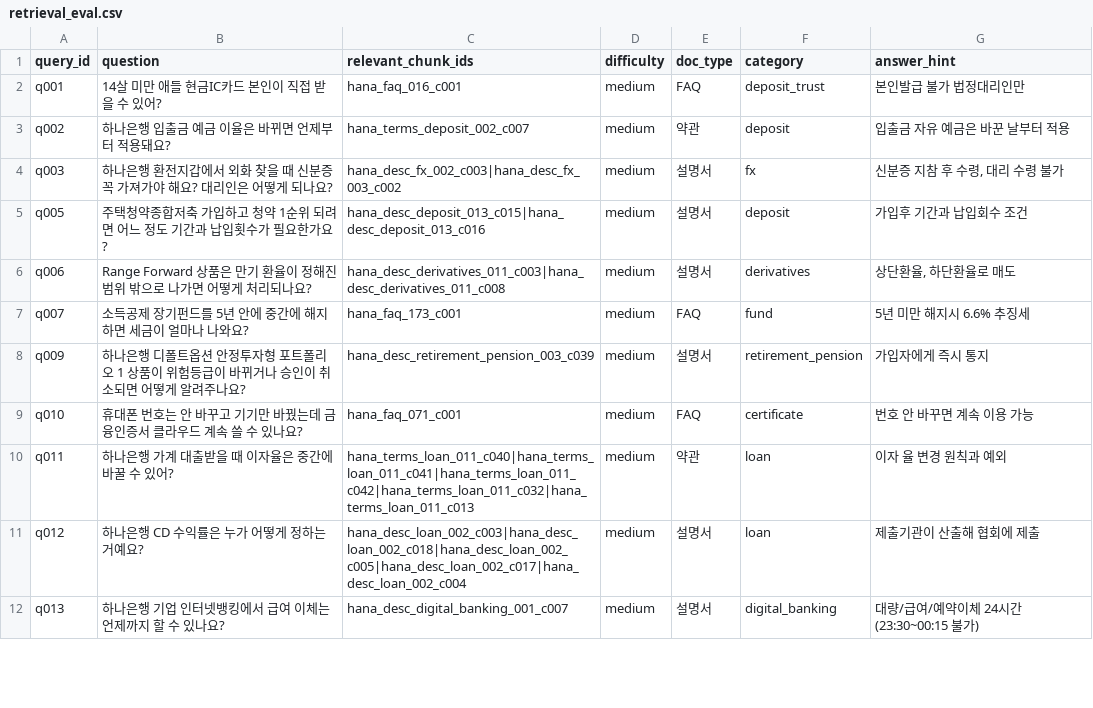
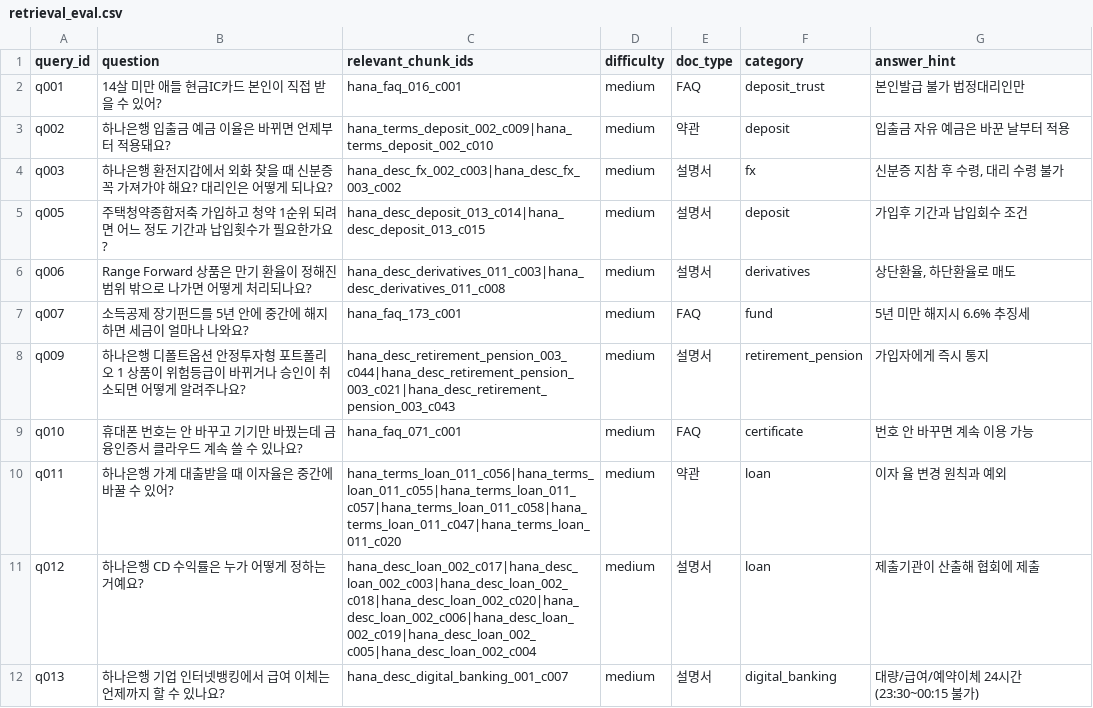
Before and after one commit to FlightChamp/finguide-rag, a CSV file: data/eval/retrieval_eval.csv, drawn as a sheet; only a part is shown; the diff covers the shown part only.

```diff
--- a/data/eval/retrieval_eval.csv
+++ b/data/eval/retrieval_eval.csv
@@ -2,11 +2,11 @@
 q001,14살 미만 애들 현금IC카드 본인이 직접 받을 수 있어?,hana_faq_016_c001,medium,FAQ,deposit_trust,본인발급 불가 법정대리인만
-q002,하나은행 입출금 예금 이율은 바뀌면 언제부터 적용돼요?,hana_terms_deposit_002_c007,medium,약관,deposit,입출금 자유 예금은 바꾼 날부터 적용
+q002,하나은행 입출금 예금 이율은 바뀌면 언제부터 적용돼요?,hana_terms_deposit_002_c009|hana_terms_deposit_002_c010,medium,약관,deposit,입출금 자유 예금은 바꾼 날부터 적용
 q003,하나은행 환전지갑에서 외화 찾을 때 신분증 꼭 가져가야 해요? 대리인은 어떻게 되나요?,hana_desc_fx_002_c003|hana_desc_fx_003_c002,medium,설명서,fx,"신분증 지참 후 수령, 대리 수령 불가"
-q005,주택청약종합저축 가입하고 청약 1순위 되려면 어느 정도 기간과 납입횟수가 필요한가요?,hana_desc_deposit_013_c015|hana_desc_deposit_013_c016,medium,설명서,deposit,가입후 기간과 납입회수 조건
+q005,주택청약종합저축 가입하고 청약 1순위 되려면 어느 정도 기간과 납입횟수가 필요한가요?,hana_desc_deposit_013_c014|hana_desc_deposit_013_c015,medium,설명서,deposit,가입후 기간과 납입회수 조건
 q006,Range Forward 상품은 만기 환율이 정해진 범위 밖으로 나가면 어떻게 처리되나요?,hana_desc_derivatives_011_c003|hana_desc_derivatives_011_c008,medium,설명서,derivatives,"상단환율, 하단환율로 매도"
 q007,소득공제 장기펀드를 5년 안에 중간에 해지하면 세금이 얼마나 나와요?,hana_faq_173_c001,medium,FAQ,fund,5년 미만 해지시 6.6% 추징세
-q009,하나은행 디폴트옵션 안정투자형 포트폴리오 1 상품이 위험등급이 바뀌거나 승인이 취소되면 어떻게 알려주나요?,hana_desc_retirement_pension_003_c039,medium,설명서,retirement_pension,가입자에게 즉시 통지
+q009,하나은행 디폴트옵션 안정투자형 포트폴리오 1 상품이 위험등급이 바뀌거나 승인이 취소되면 어떻게 알려주나요?,hana_desc_retirement_pension_003_c044|hana_desc_retirement_pension_003_c021|hana_desc_retirement_pension_003_c043,medium,설명서,retirement_pension,가입자에게 즉시 통지
 q010,휴대폰 번호는 안 바꾸고 기기만 바꿨는데 금융인증서 클라우드 계속 쓸 수 있나요?,hana_faq_071_c001,medium,FAQ,certificate,번호 안 바꾸면 계속 이용 가능
-q011,하나은행 가계 대출받을 때 이자율은 중간에 바꿀 수 있어?,hana_terms_loan_011_c040|hana_terms_loan_011_c041|hana_terms_loan_011_c042|hana_terms_loan_011_c032|hana_terms_loan_011_c013,medium,약관,loan,이자 율 변경 원칙과 예외
-q012,하나은행 CD 수익률은 누가 어떻게 정하는 거예요?,hana_desc_loan_002_c003|hana_desc_loan_002_c018|hana_desc_loan_002_c005|hana_desc_loan_002_c017|hana_desc_loan_002_c004,medium,설명서,loan,제출기관이 산출해 협회에 제출
+q011,하나은행 가계 대출받을 때 이자율은 중간에 바꿀 수 있어?,hana_terms_loan_011_c056|hana_terms_loan_011_c055|hana_terms_loan_011_c057|hana_terms_loan_011_c058|hana_terms_loan_011_c047|hana_terms_loan_011_c020,medium,약관,loan,이자 율 변경 원칙과 예외
+q012,하나은행 CD 수익률은 누가 어떻게 정하는 거예요?,hana_desc_loan_002_c017|hana_desc_loan_002_c003|hana_desc_loan_002_c018|hana_desc_loan_002_c020|hana_desc_loan_002_c006|hana_desc_loan_002_c019|hana_desc_loan_002_c005|hana_desc_loan_002_c004,medium,설명서,loan,제출기관이 산출해 협회에 제출
 q013,하나은행 기업 인터넷뱅킹에서 급여 이체는 언제까지 할 수 있나요?,hana_desc_digital_banking_001_c007,medium,설명서,digital_banking,대량/급여/예약이체 24시간(23:30~00:15 불가)
```
Also changed, not shown: 43 edited cells elsewhere in this file, 13 other files.
